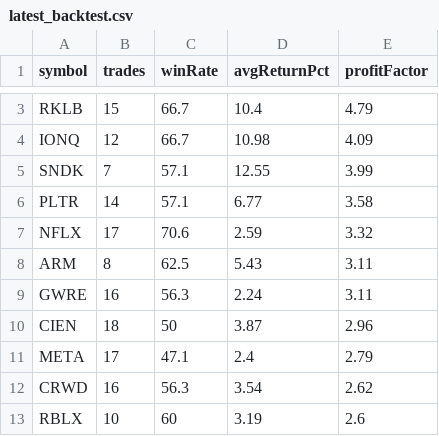
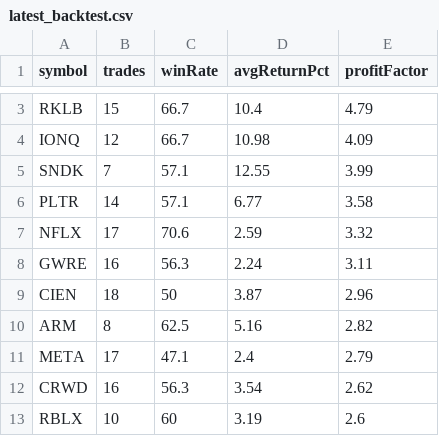
Before and after one commit to narendra0467/Trading-System, a CSV file: reports/latest_backtest.csv, drawn as a sheet; only a part is shown, gaps mark what is left out; removed rows and columns are numbered as before the commit, all else as after; the diff covers the shown part only; the diff names each change by its address in the sheet, - before the commit and + after, or states it on an @@ line.

```diff
--- a/reports/latest_backtest.csv
+++ b/reports/latest_backtest.csv
-row 8: ARM | 8 | 62.5 | 5.43 | 3.11
+row 10: ARM | 8 | 62.5 | 5.16 | 2.82
```
Also changed, not shown: 4 added rows, 4 removed rows and 9 edited cells elsewhere in this file, reports/latest_high_risk_scan.csv, reports/latest_leaps_scan.csv, 19 other files.
